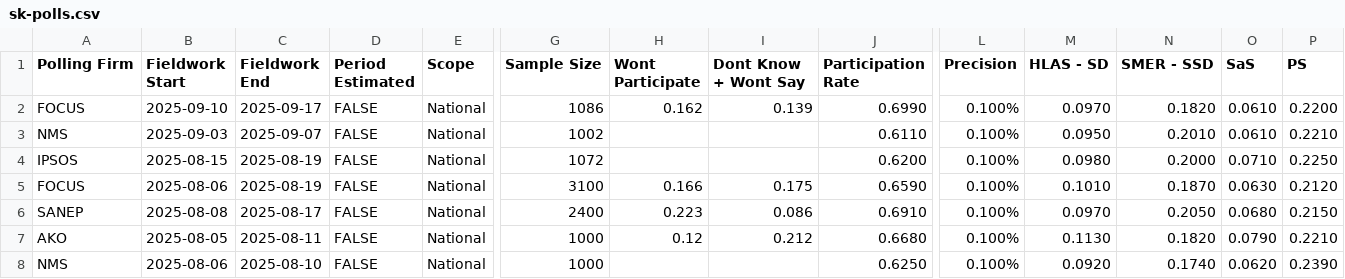
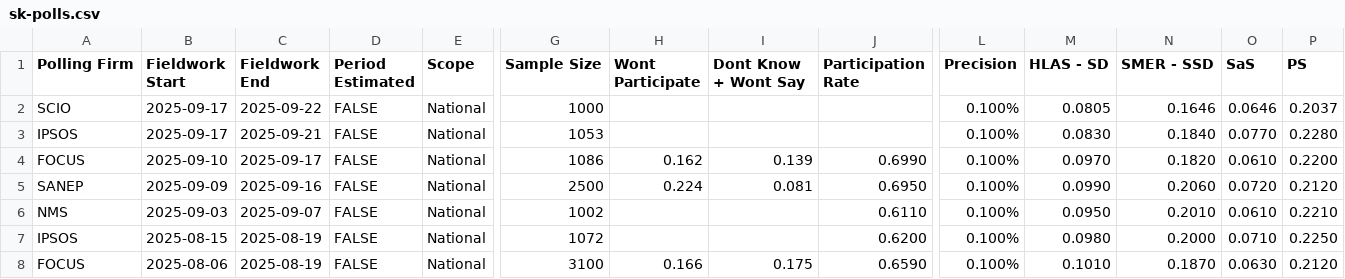
Before and after one commit to acernek/acernek.github.io, a CSV file: sk-polls/data/sk-polls.csv, drawn as a sheet; only a part is shown, gaps mark what is left out; the shorter side is filled out with more unchanged rows; rows hold the shown columns only; the diff names each change by its address in the sheet, - before the commit and + after, or states it on an @@ line.

Commit message:
IPSOS: 2025-09

```diff
--- a/sk-polls/data/sk-polls.csv
+++ b/sk-polls/data/sk-polls.csv
+row 2: SCIO | 2025-09-17 | 2025-09-22 | FALSE | National | 1000 |  |  |  | 0.100% | 0.0805 | 0.1646 | 0.0646 | 0.2037
+row 3: IPSOS | 2025-09-17 | 2025-09-21 | FALSE | National | 1053 |  |  |  | 0.100% | 0.0830 | 0.1840 | 0.0770 | 0.2280
+row 5: SANEP | 2025-09-09 | 2025-09-16 | FALSE | National | 2500 | 0.224 | 0.081 | 0.6950 | 0.100% | 0.0990 | 0.2060 | 0.0720 | 0.2120
```
Also changed, not shown: 1 other file.
